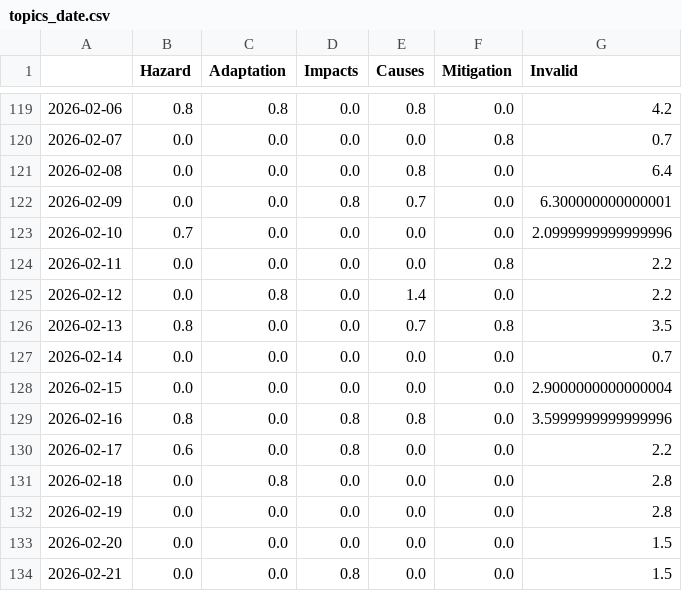
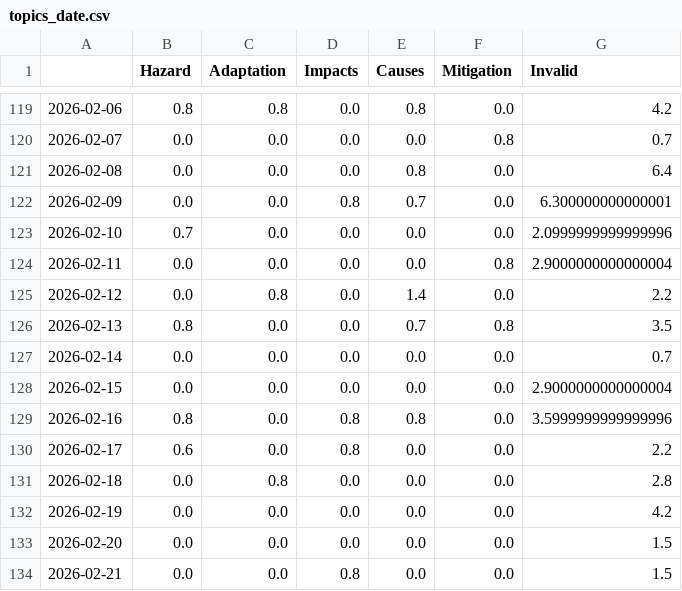
Before and after one commit to magaliekathrin-news/HeatIsComing, a CSV file: csv/topics_date.csv, drawn as a sheet; only a part is shown, gaps mark what is left out.

```diff
--- a/csv/topics_date.csv
+++ b/csv/topics_date.csv
@@ -123,3 +123,3 @@
 2026-02-10,0.7,0.0,0.0,0.0,0.0,2.0999999999999996
-2026-02-11,0.0,0.0,0.0,0.0,0.8,2.2
+2026-02-11,0.0,0.0,0.0,0.0,0.8,2.9000000000000004
 2026-02-12,0.0,0.8,0.0,1.4,0.0,2.2
@@ -131,3 +131,3 @@
 2026-02-18,0.0,0.8,0.0,0.0,0.0,2.8
-2026-02-19,0.0,0.0,0.0,0.0,0.0,2.8
+2026-02-19,0.0,0.0,0.0,0.0,0.0,4.2
 2026-02-20,0.0,0.0,0.0,0.0,0.0,1.5
```
Also changed, not shown: 8 other files.
